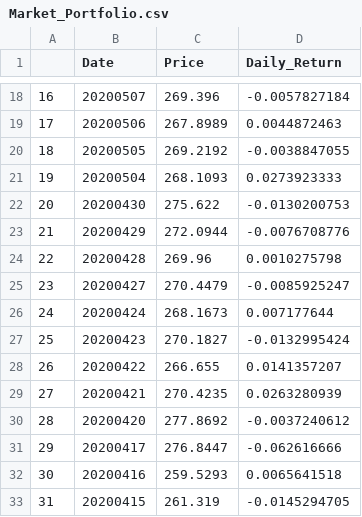
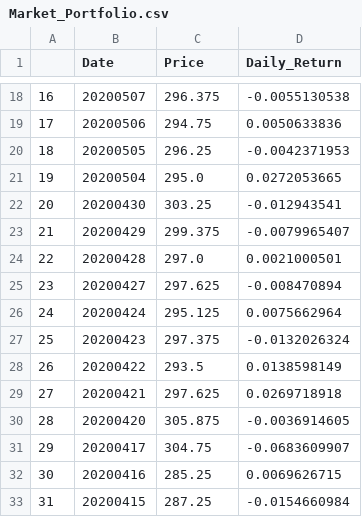
Before and after one commit to currygeek/PBC_FinalProject_G25, a CSV file: Market_Portfolio.csv, drawn as a sheet; only a part is shown, gaps mark what is left out; the diff covers the shown part only.

Commit message:
A new crawling function is added
The function "crawl_yahoo" has the same functions as "crawl_company_price", but the former allow us to crawl historical price up to many years without keep sending requests. The form of price_data shall be the same. Please check and test the new crawler (And compare to the old one).

```diff
--- a/Market_Portfolio.csv
+++ b/Market_Portfolio.csv
@@ -18,16 +18,16 @@
-16,20200507,269.396,-0.0057827184
-17,20200506,267.8989,0.0044872463
-18,20200505,269.2192,-0.0038847055
-19,20200504,268.1093,0.0273923333
-20,20200430,275.622,-0.0130200753
-21,20200429,272.0944,-0.0076708776
-22,20200428,269.96,0.0010275798
-23,20200427,270.4479,-0.0085925247
-24,20200424,268.1673,0.007177644
-25,20200423,270.1827,-0.0132995424
-26,20200422,266.655,0.0141357207
-27,20200421,270.4235,0.0263280939
-28,20200420,277.8692,-0.0037240612
-29,20200417,276.8447,-0.062616666
-30,20200416,259.5293,0.0065641518
-31,20200415,261.319,-0.0145294705
+16,20200507,296.375,-0.0055130538
+17,20200506,294.75,0.0050633836
+18,20200505,296.25,-0.0042371953
+19,20200504,295.0,0.0272053665
+20,20200430,303.25,-0.012943541
+21,20200429,299.375,-0.0079965407
+22,20200428,297.0,0.0021000501
+23,20200427,297.625,-0.008470894
+24,20200424,295.125,0.0075662964
+25,20200423,297.375,-0.0132026324
+26,20200422,293.5,0.0138598149
+27,20200421,297.625,0.0269718918
+28,20200420,305.875,-0.0036914605
+29,20200417,304.75,-0.0683609907
+30,20200416,285.25,0.0069626715
+31,20200415,287.25,-0.0154660984
```
Also changed, not shown: 22 added rows and 48 edited cells elsewhere in this file, Market_Portfolio_Risk_Premium.csv, 1 other file.
